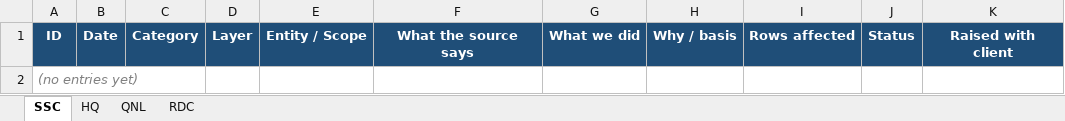
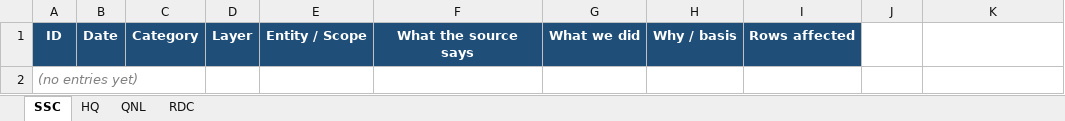
Before and after one commit to ahmad-smasri/claudeskills, an Excel workbook: projects/Assumption_Log.xlsx, sheet SSC, drawn as a sheet; values as stored, in another font and other column widths than the file's, no borders; the diff names each change by its address in the sheet, - before the commit and + after, or states it on an @@ line.

```diff
--- a/projects/Assumption_Log.xlsx (sheet SSC)
+++ b/projects/Assumption_Log.xlsx (sheet SSC)
-J1: Status
+J1: (empty)
-J1:K1 fill: #1F4E78
+J1:K1 fill: none
-K1: Raised with client
+K1: (empty)
```
Also changed, not shown: sheet QNL, sheet HQ, sheet RDC, 3 other files.
